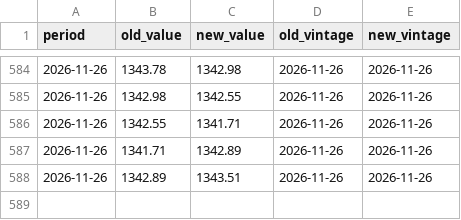
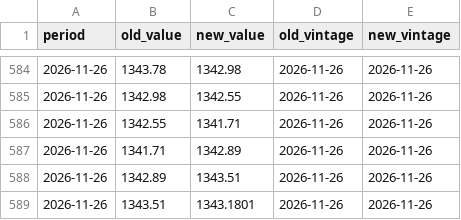
Before and after one commit to indiamacrofinance/indiamacrofinance, a CSV file: data/revisions/usdkrw_close.csv, drawn as a sheet; only a part is shown, gaps mark what is left out; the diff names each change by its address in the sheet, - before the commit and + after, or states it on an @@ line.

```diff
--- a/data/revisions/usdkrw_close.csv
+++ b/data/revisions/usdkrw_close.csv
+row 589: 2026-11-26 | 1343.51 | 1343.1801 | 2026-11-26 | 2026-11-26
```
Also changed, not shown: data/revisions/usdcny_close.csv, data/revisions/usdidr_close.csv, 35 other files.
